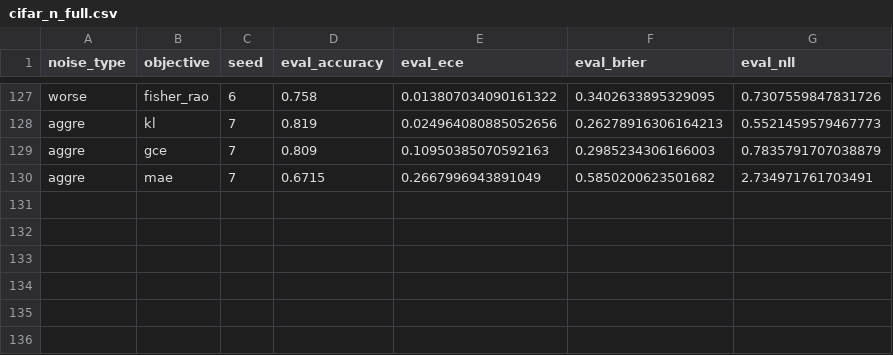
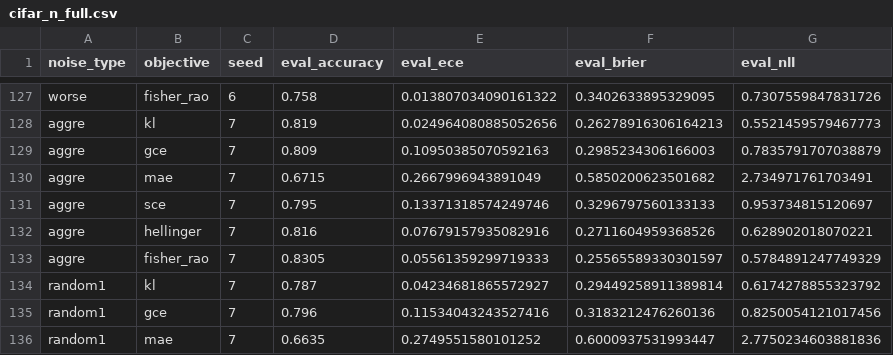
Before and after one commit to mbottoni/fisher-rao-ml, a CSV file: reports/results/cifar_n_full.csv, drawn as a sheet; only a part is shown, gaps mark what is left out.

Commit message:
fr_noisy_labels: update Contribution 4 with MLP gradient norm finding
Add reference to Table 7 (tab:mlp_grad_ratio) in Contribution 4, noting
that FR's gradient stability is architecture-specific: ratio grows to 2.61
on MLP (vs 0.98 on ConvNet), mechanistically completing the reversal story.

Also commit CIFAR-N progress (135→141 rows, seed 7 aggre complete 8/8,
random1 seed 7 partial) and 50k progress (79→80 rows).

```diff
--- a/reports/results/cifar_n_full.csv
+++ b/reports/results/cifar_n_full.csv
@@ -130 +130,7 @@ aggre,gce,7,0.809,0.10950385070592163,0.2985234306166003,0.7835791707038879
 aggre,mae,7,0.6715,0.2667996943891049,0.5850200623501682,2.734971761703491
+aggre,sce,7,0.795,0.13371318574249746,0.3296797560133133,0.953734815120697
+aggre,hellinger,7,0.816,0.07679157935082916,0.2711604959368526,0.628902018070221
+aggre,fisher_rao,7,0.8305,0.05561359299719333,0.25565589330301597,0.5784891247749329
+random1,kl,7,0.787,0.04234681865572927,0.29449258911389814,0.6174278855323792
+random1,gce,7,0.796,0.11534043243527416,0.3183212476260136,0.8250054121017456
+random1,mae,7,0.6635,0.2749551580101252,0.6000937531993447,2.7750234603881836
```
Also changed, not shown: reports/results/cifar10_50k_noisy_label_full.csv, 1 other file.
